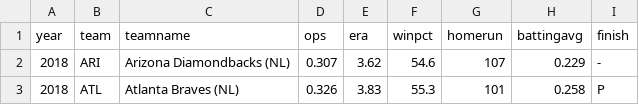
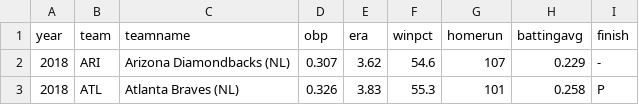
Before and after one commit to amuscat2/amuscat2.github.io, a CSV file: mlb.csv, drawn as a sheet; only a part is shown.

```diff
--- a/mlb.csv
+++ b/mlb.csv
@@ -1,2 +1,2 @@
-year,team,teamname,ops,era,winpct,homerun,battingavg,finish
+year,team,teamname,obp,era,winpct,homerun,battingavg,finish
 2018,ARI,Arizona Diamondbacks (NL),0.307,3.62,54.6,107,0.229,-
```
